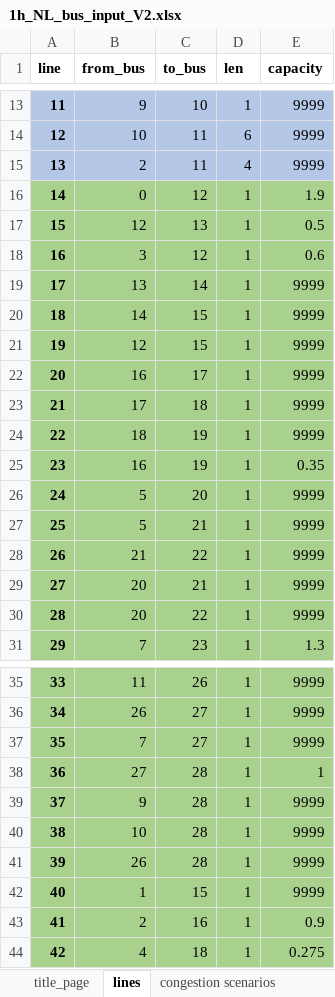
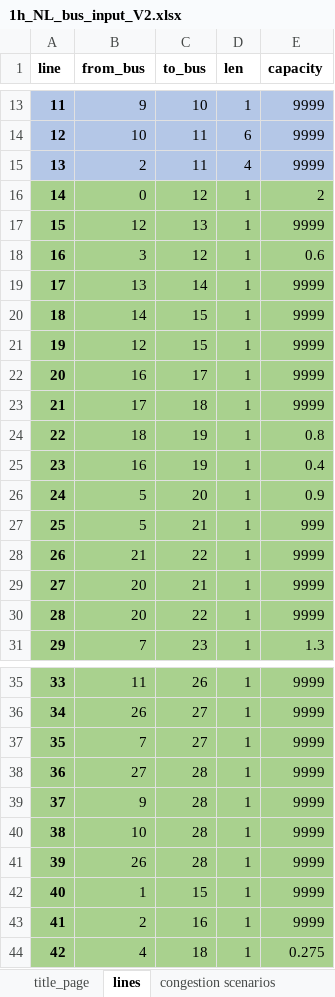
Before and after one commit to JoepVanSchelven/CBC_RD_thesis, an Excel workbook: 1h_NL_bus_input_V2.xlsx, sheet lines, drawn as a sheet; only a part is shown, gaps mark what is left out; values as stored, in another font and other column widths than the file's, no borders; the diff names each change by its address in the sheet, - before the commit and + after, or states it on an @@ line.

```diff
--- a/1h_NL_bus_input_V2.xlsx (sheet lines)
+++ b/1h_NL_bus_input_V2.xlsx (sheet lines)
-E16 (capacity): 1.9
+E16 (capacity): 2
-E17 (capacity): 0.5
+E17 (capacity): 9999
-E24 (capacity): 9999
+E24 (capacity): 0.8
-E25 (capacity): 0.35
+E25 (capacity): 0.4
-E26 (capacity): 9999
+E26 (capacity): 0.9
-E27 (capacity): 9999
+E27 (capacity): 999
-E38 (capacity): 1
+E38 (capacity): 9999
-E43 (capacity): 0.9
+E43 (capacity): 9999
```
Also changed, not shown: 2 other files.
